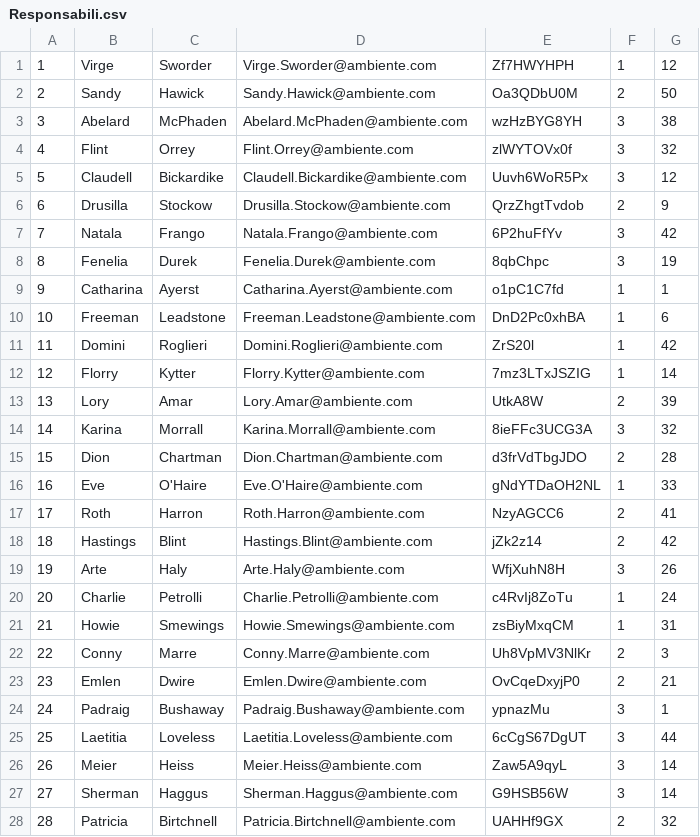
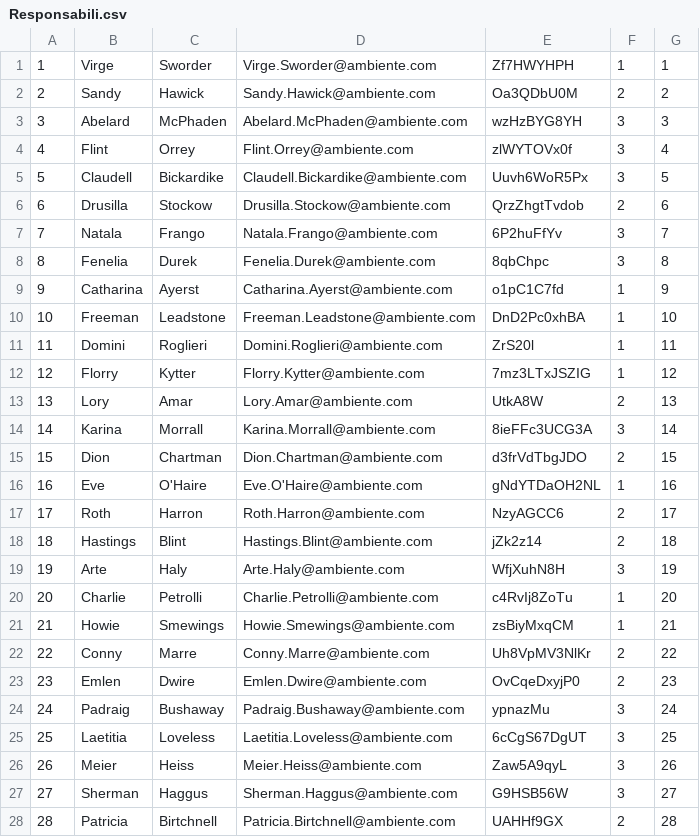
Before and after one commit to ProgettoTeam/ProgettoEdS, a CSV file: CSV/Responsabili.csv, drawn as a sheet; only a part is shown; the diff covers the shown part only.

```diff
--- a/CSV/Responsabili.csv
+++ b/CSV/Responsabili.csv
@@ -1,28 +1,28 @@
-1,Virge,Sworder,Virge.Sworder@ambiente.com,Zf7HWYHPH,1,12
-2,Sandy,Hawick,Sandy.Hawick@ambiente.com,Oa3QDbU0M,2,50
-3,Abelard,McPhaden,Abelard.McPhaden@ambiente.com,wzHzBYG8YH,3,38
-4,Flint,Orrey,Flint.Orrey@ambiente.com,zlWYTOVx0f,3,32
-5,Claudell,Bickardike,Claudell.Bickardike@ambiente.com,Uuvh6WoR5Px,3,12
-6,Drusilla,Stockow,Drusilla.Stockow@ambiente.com,QrzZhgtTvdob,2,9
-7,Natala,Frango,Natala.Frango@ambiente.com,6P2huFfYv,3,42
-8,Fenelia,Durek,Fenelia.Durek@ambiente.com,8qbChpc,3,19
-9,Catharina,Ayerst,Catharina.Ayerst@ambiente.com,o1pC1C7fd,1,1
-10,Freeman,Leadstone,Freeman.Leadstone@ambiente.com,DnD2Pc0xhBA,1,6
-11,Domini,Roglieri,Domini.Roglieri@ambiente.com,ZrS20l,1,42
-12,Florry,Kytter,Florry.Kytter@ambiente.com,7mz3LTxJSZIG,1,14
-13,Lory,Amar,Lory.Amar@ambiente.com,UtkA8W,2,39
-14,Karina,Morrall,Karina.Morrall@ambiente.com,8ieFFc3UCG3A,3,32
-15,Dion,Chartman,Dion.Chartman@ambiente.com,d3frVdTbgJDO,2,28
-16,Eve,O'Haire,Eve.O'Haire@ambiente.com,gNdYTDaOH2NL,1,33
-17,Roth,Harron,Roth.Harron@ambiente.com,NzyAGCC6,2,41
-18,Hastings,Blint,Hastings.Blint@ambiente.com,jZk2z14,2,42
-19,Arte,Haly,Arte.Haly@ambiente.com,WfjXuhN8H,3,26
-20,Charlie,Petrolli,Charlie.Petrolli@ambiente.com,c4RvIj8ZoTu,1,24
-21,Howie,Smewings,Howie.Smewings@ambiente.com,zsBiyMxqCM,1,31
-22,Conny,Marre,Conny.Marre@ambiente.com,Uh8VpMV3NlKr,2,3
-23,Emlen,Dwire,Emlen.Dwire@ambiente.com,OvCqeDxyjP0,2,21
-24,Padraig,Bushaway,Padraig.Bushaway@ambiente.com,ypnazMu,3,1
-25,Laetitia,Loveless,Laetitia.Loveless@ambiente.com,6cCgS67DgUT,3,44
-26,Meier,Heiss,Meier.Heiss@ambiente.com,Zaw5A9qyL,3,14
-27,Sherman,Haggus,Sherman.Haggus@ambiente.com,G9HSB56W,3,14
-28,Patricia,Birtchnell,Patricia.Birtchnell@ambiente.com,UAHHf9GX,2,32
+1,Virge,Sworder,Virge.Sworder@ambiente.com,Zf7HWYHPH,1,1
+2,Sandy,Hawick,Sandy.Hawick@ambiente.com,Oa3QDbU0M,2,2
+3,Abelard,McPhaden,Abelard.McPhaden@ambiente.com,wzHzBYG8YH,3,3
+4,Flint,Orrey,Flint.Orrey@ambiente.com,zlWYTOVx0f,3,4
+5,Claudell,Bickardike,Claudell.Bickardike@ambiente.com,Uuvh6WoR5Px,3,5
+6,Drusilla,Stockow,Drusilla.Stockow@ambiente.com,QrzZhgtTvdob,2,6
+7,Natala,Frango,Natala.Frango@ambiente.com,6P2huFfYv,3,7
+8,Fenelia,Durek,Fenelia.Durek@ambiente.com,8qbChpc,3,8
+9,Catharina,Ayerst,Catharina.Ayerst@ambiente.com,o1pC1C7fd,1,9
+10,Freeman,Leadstone,Freeman.Leadstone@ambiente.com,DnD2Pc0xhBA,1,10
+11,Domini,Roglieri,Domini.Roglieri@ambiente.com,ZrS20l,1,11
+12,Florry,Kytter,Florry.Kytter@ambiente.com,7mz3LTxJSZIG,1,12
+13,Lory,Amar,Lory.Amar@ambiente.com,UtkA8W,2,13
+14,Karina,Morrall,Karina.Morrall@ambiente.com,8ieFFc3UCG3A,3,14
+15,Dion,Chartman,Dion.Chartman@ambiente.com,d3frVdTbgJDO,2,15
+16,Eve,O'Haire,Eve.O'Haire@ambiente.com,gNdYTDaOH2NL,1,16
+17,Roth,Harron,Roth.Harron@ambiente.com,NzyAGCC6,2,17
+18,Hastings,Blint,Hastings.Blint@ambiente.com,jZk2z14,2,18
+19,Arte,Haly,Arte.Haly@ambiente.com,WfjXuhN8H,3,19
+20,Charlie,Petrolli,Charlie.Petrolli@ambiente.com,c4RvIj8ZoTu,1,20
+21,Howie,Smewings,Howie.Smewings@ambiente.com,zsBiyMxqCM,1,21
+22,Conny,Marre,Conny.Marre@ambiente.com,Uh8VpMV3NlKr,2, 22
+23,Emlen,Dwire,Emlen.Dwire@ambiente.com,OvCqeDxyjP0,2,23
+24,Padraig,Bushaway,Padraig.Bushaway@ambiente.com,ypnazMu,3,24
+25,Laetitia,Loveless,Laetitia.Loveless@ambiente.com,6cCgS67DgUT,3,25
+26,Meier,Heiss,Meier.Heiss@ambiente.com,Zaw5A9qyL,3,26
+27,Sherman,Haggus,Sherman.Haggus@ambiente.com,G9HSB56W,3,27
+28,Patricia,Birtchnell,Patricia.Birtchnell@ambiente.com,UAHHf9GX,2,28
```
Also changed, not shown: 22 edited cells elsewhere in this file, CSV/Fauna.csv, 22 other files.
